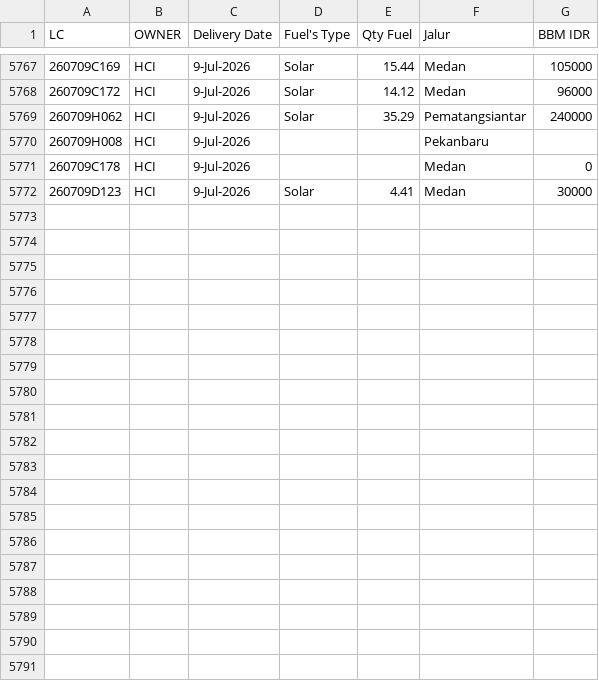
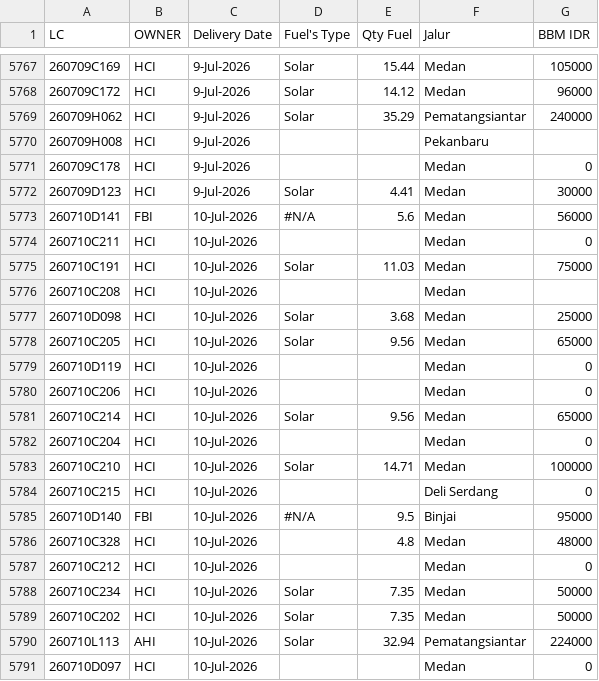
Before and after one commit to heylilyloops/Dashboard-Fuel-Usage-, a CSV file: data/TAMORA.csv, drawn as a sheet; only a part is shown, gaps mark what is left out; the diff covers the shown part only; the diff names each change by its address in the sheet, - before the commit and + after, or states it on an @@ line.

```diff
--- a/data/TAMORA.csv
+++ b/data/TAMORA.csv
+row 5773: 260710D141 | FBI | 10-Jul-2026 | #N/A | 5.6 | Medan | 56000
+row 5774: 260710C211 | HCI | 10-Jul-2026 |  |  | Medan | 0
+row 5775: 260710C191 | HCI | 10-Jul-2026 | Solar | 11.03 | Medan | 75000
+row 5776: 260710C208 | HCI | 10-Jul-2026 |  |  | Medan
+row 5777: 260710D098 | HCI | 10-Jul-2026 | Solar | 3.68 | Medan | 25000
+row 5778: 260710C205 | HCI | 10-Jul-2026 | Solar | 9.56 | Medan | 65000
+row 5779: 260710D119 | HCI | 10-Jul-2026 |  |  | Medan | 0
+row 5780: 260710C206 | HCI | 10-Jul-2026 |  |  | Medan | 0
+row 5781: 260710C214 | HCI | 10-Jul-2026 | Solar | 9.56 | Medan | 65000
+row 5782: 260710C204 | HCI | 10-Jul-2026 |  |  | Medan | 0
+row 5783: 260710C210 | HCI | 10-Jul-2026 | Solar | 14.71 | Medan | 100000
+row 5784: 260710C215 | HCI | 10-Jul-2026 |  |  | Deli Serdang | 0
+row 5785: 260710D140 | FBI | 10-Jul-2026 | #N/A | 9.5 | Binjai | 95000
+row 5786: 260710C328 | HCI | 10-Jul-2026 |  | 4.8 | Medan | 48000
+row 5787: 260710C212 | HCI | 10-Jul-2026 |  |  | Medan | 0
+row 5788: 260710C234 | HCI | 10-Jul-2026 | Solar | 7.35 | Medan | 50000
+row 5789: 260710C202 | HCI | 10-Jul-2026 | Solar | 7.35 | Medan | 50000
+row 5790: 260710L113 | AHI | 10-Jul-2026 | Solar | 32.94 | Pematangsiantar | 224000
+row 5791: 260710D097 | HCI | 10-Jul-2026 |  |  | Medan | 0
```
Also changed, not shown: 15 added rows elsewhere in this file, data/AHI_JABABEKA.csv, data/HCI_CIKUPA.csv, 14 other files.
